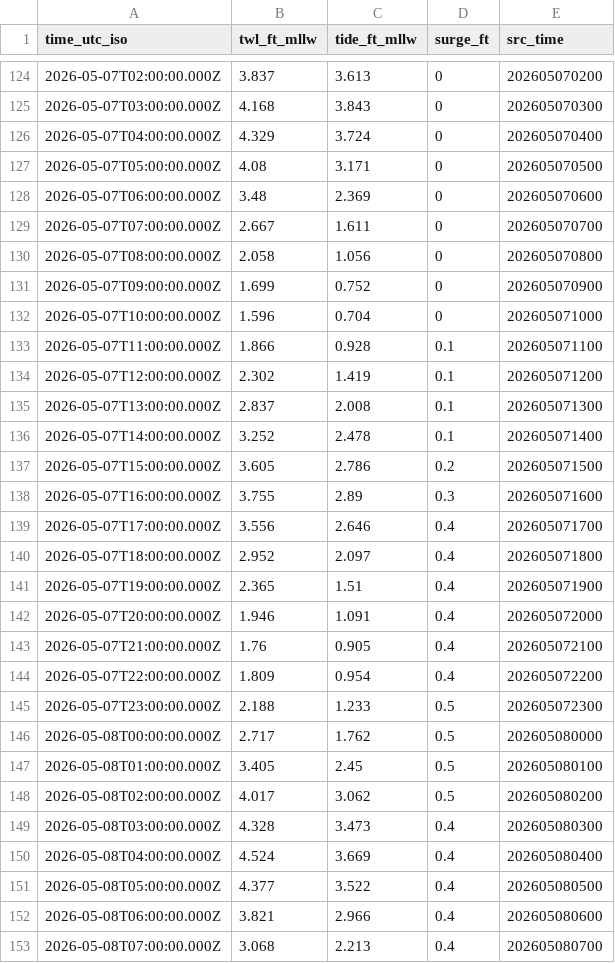
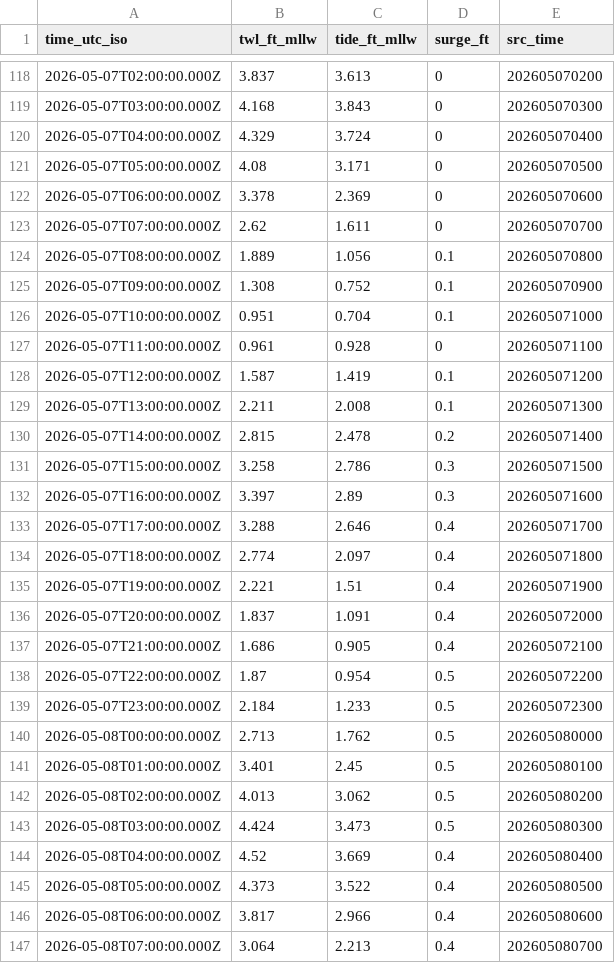
Before and after one commit to hondrospj/Manasquan-, a CSV file: data/petss_forecast.csv, drawn as a sheet; only a part is shown, gaps mark what is left out; the diff covers the shown part only.

```diff
--- a/data/petss_forecast.csv
+++ b/data/petss_forecast.csv
@@ -127,27 +121,27 @@ time_utc_iso,twl_ft_mllw,tide_ft_mllw,surge_ft,src_time
 2026-05-07T05:00:00.000Z,4.08,3.171,0,202605070500
-2026-05-07T06:00:00.000Z,3.48,2.369,0,202605070600
-2026-05-07T07:00:00.000Z,2.667,1.611,0,202605070700
-2026-05-07T08:00:00.000Z,2.058,1.056,0,202605070800
-2026-05-07T09:00:00.000Z,1.699,0.752,0,202605070900
-2026-05-07T10:00:00.000Z,1.596,0.704,0,202605071000
-2026-05-07T11:00:00.000Z,1.866,0.928,0.1,202605071100
-2026-05-07T12:00:00.000Z,2.302,1.419,0.1,202605071200
-2026-05-07T13:00:00.000Z,2.837,2.008,0.1,202605071300
-2026-05-07T14:00:00.000Z,3.252,2.478,0.1,202605071400
-2026-05-07T15:00:00.000Z,3.605,2.786,0.2,202605071500
-2026-05-07T16:00:00.000Z,3.755,2.89,0.3,202605071600
-2026-05-07T17:00:00.000Z,3.556,2.646,0.4,202605071700
-2026-05-07T18:00:00.000Z,2.952,2.097,0.4,202605071800
-2026-05-07T19:00:00.000Z,2.365,1.51,0.4,202605071900
-2026-05-07T20:00:00.000Z,1.946,1.091,0.4,202605072000
-2026-05-07T21:00:00.000Z,1.76,0.905,0.4,202605072100
-2026-05-07T22:00:00.000Z,1.809,0.954,0.4,202605072200
-2026-05-07T23:00:00.000Z,2.188,1.233,0.5,202605072300
-2026-05-08T00:00:00.000Z,2.717,1.762,0.5,202605080000
-2026-05-08T01:00:00.000Z,3.405,2.45,0.5,202605080100
-2026-05-08T02:00:00.000Z,4.017,3.062,0.5,202605080200
-2026-05-08T03:00:00.000Z,4.328,3.473,0.4,202605080300
-2026-05-08T04:00:00.000Z,4.524,3.669,0.4,202605080400
-2026-05-08T05:00:00.000Z,4.377,3.522,0.4,202605080500
-2026-05-08T06:00:00.000Z,3.821,2.966,0.4,202605080600
-2026-05-08T07:00:00.000Z,3.068,2.213,0.4,202605080700
+2026-05-07T06:00:00.000Z,3.378,2.369,0,202605070600
+2026-05-07T07:00:00.000Z,2.62,1.611,0,202605070700
+2026-05-07T08:00:00.000Z,1.889,1.056,0.1,202605070800
+2026-05-07T09:00:00.000Z,1.308,0.752,0.1,202605070900
+2026-05-07T10:00:00.000Z,0.951,0.704,0.1,202605071000
+2026-05-07T11:00:00.000Z,0.961,0.928,0,202605071100
+2026-05-07T12:00:00.000Z,1.587,1.419,0.1,202605071200
+2026-05-07T13:00:00.000Z,2.211,2.008,0.1,202605071300
+2026-05-07T14:00:00.000Z,2.815,2.478,0.2,202605071400
+2026-05-07T15:00:00.000Z,3.258,2.786,0.3,202605071500
+2026-05-07T16:00:00.000Z,3.397,2.89,0.3,202605071600
+2026-05-07T17:00:00.000Z,3.288,2.646,0.4,202605071700
+2026-05-07T18:00:00.000Z,2.774,2.097,0.4,202605071800
+2026-05-07T19:00:00.000Z,2.221,1.51,0.4,202605071900
+2026-05-07T20:00:00.000Z,1.837,1.091,0.4,202605072000
+2026-05-07T21:00:00.000Z,1.686,0.905,0.4,202605072100
+2026-05-07T22:00:00.000Z,1.87,0.954,0.5,202605072200
+2026-05-07T23:00:00.000Z,2.184,1.233,0.5,202605072300
+2026-05-08T00:00:00.000Z,2.713,1.762,0.5,202605080000
+2026-05-08T01:00:00.000Z,3.401,2.45,0.5,202605080100
+2026-05-08T02:00:00.000Z,4.013,3.062,0.5,202605080200
+2026-05-08T03:00:00.000Z,4.424,3.473,0.5,202605080300
+2026-05-08T04:00:00.000Z,4.52,3.669,0.4,202605080400
+2026-05-08T05:00:00.000Z,4.373,3.522,0.4,202605080500
+2026-05-08T06:00:00.000Z,3.817,2.966,0.4,202605080600
+2026-05-08T07:00:00.000Z,3.064,2.213,0.4,202605080700
```
Also changed, not shown: 6 added rows, 6 removed rows and 87 edited cells elsewhere in this file, 3 other files.
